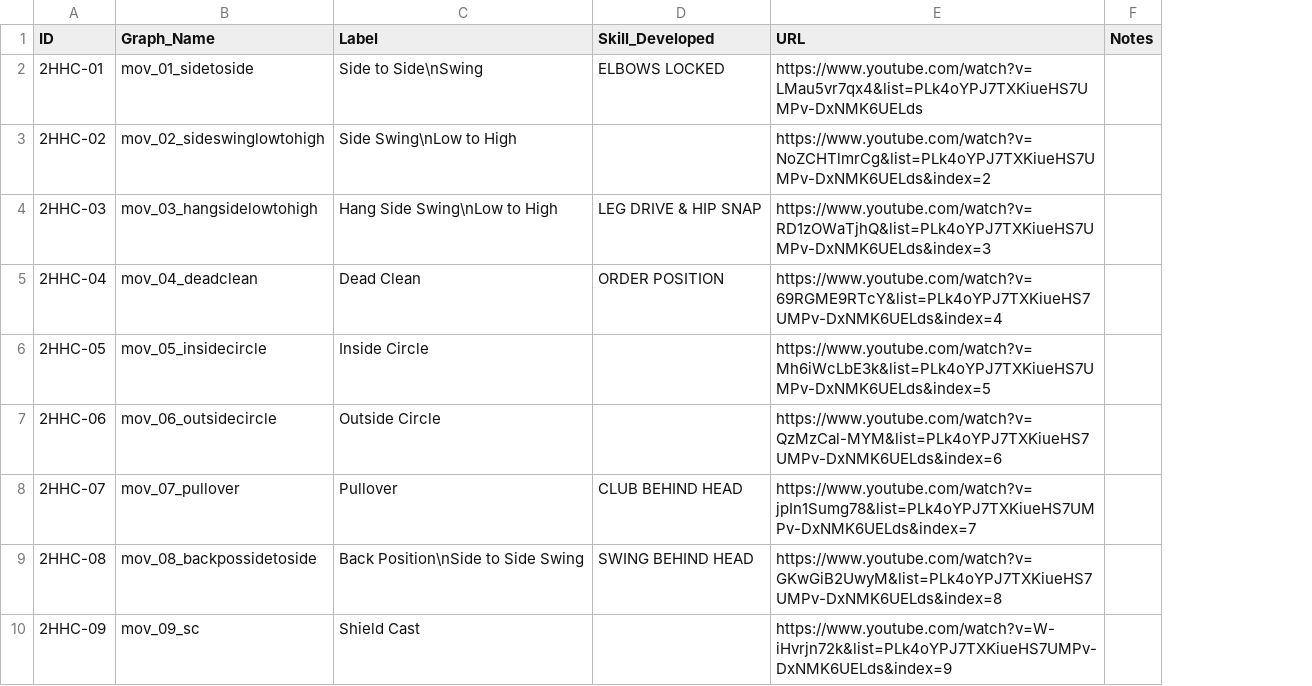
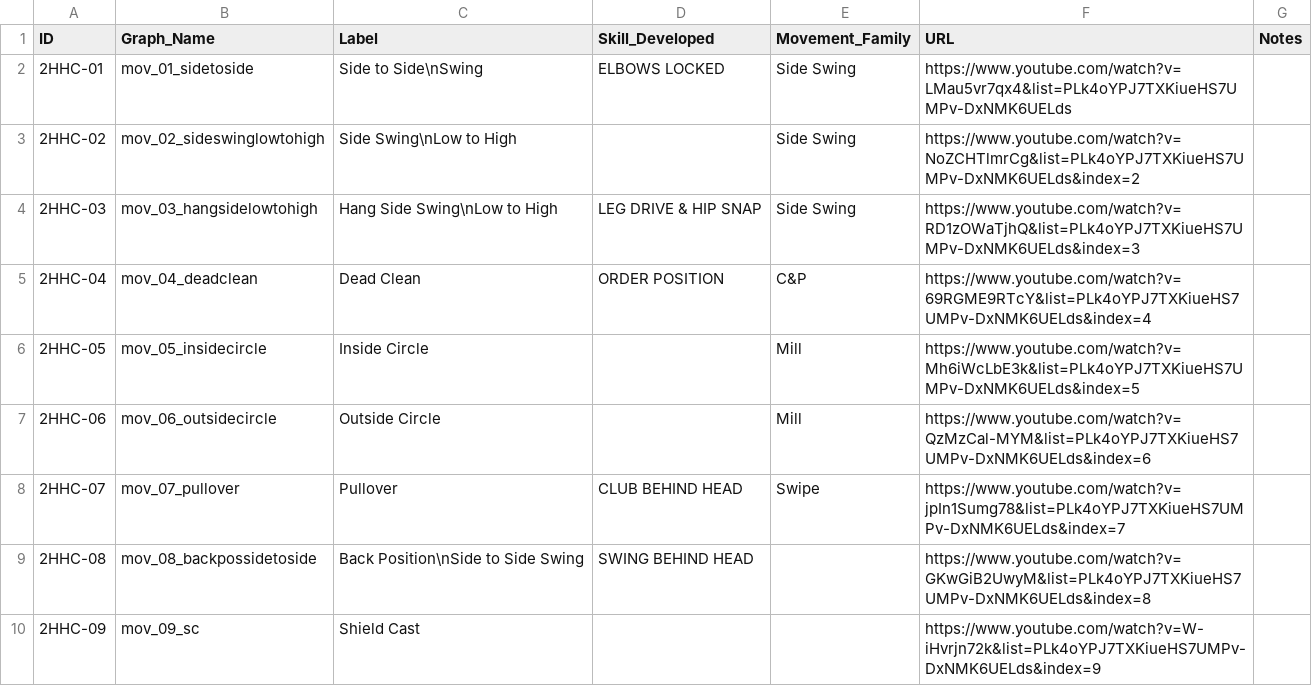
Before and after one commit to dznz/wildman-skill-trees, a CSV file: src/hc/hc_2h_progression.csv, drawn as a sheet; only a part is shown; the diff names each change by its address in the sheet, - before the commit and + after, or states it on an @@ line.

```diff
--- a/src/hc/hc_2h_progression.csv
+++ b/src/hc/hc_2h_progression.csv
+column E (Movement_Family), rows 2-8: Side Swing | Side Swing | Side Swing | C&P | Mill | Mill | Swipe
```
